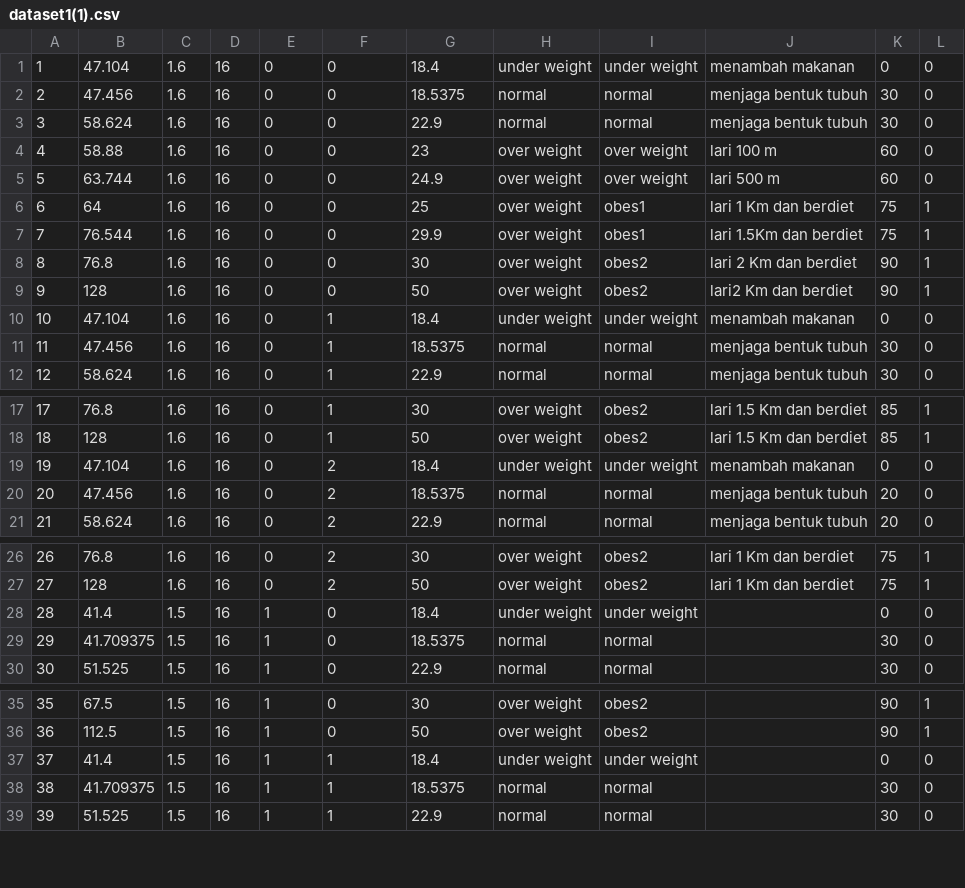
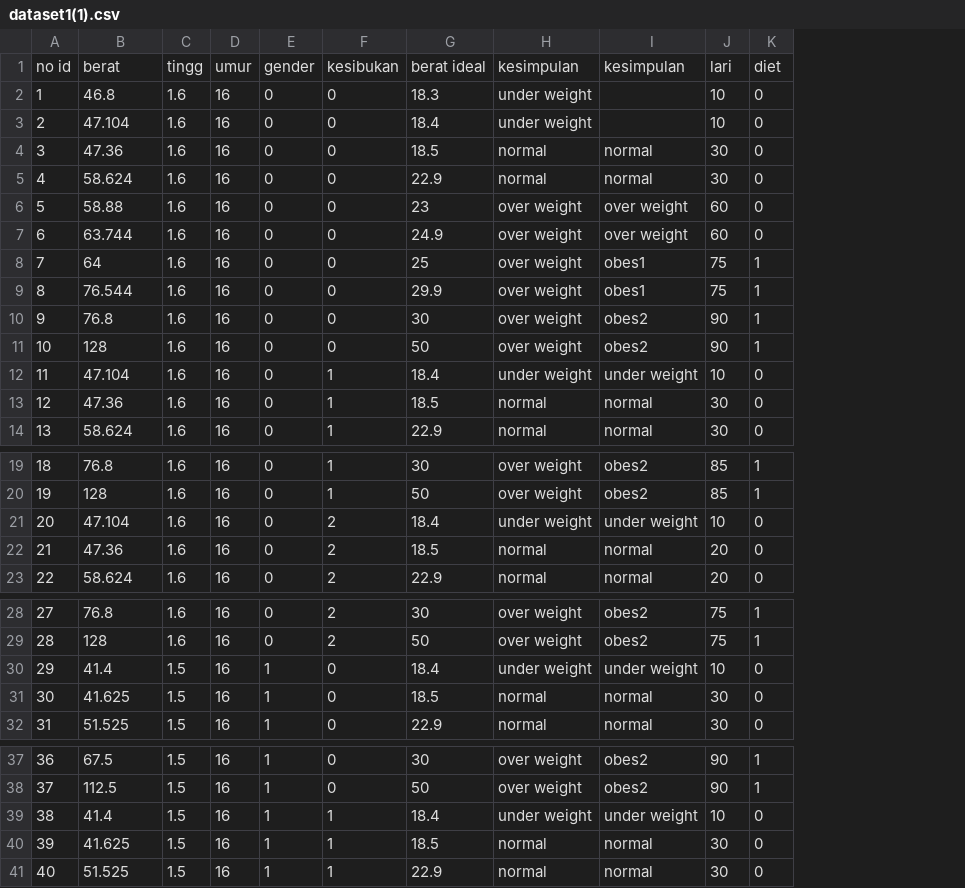
Before and after one commit to RickyReynardo/BIOS_Hackaton, a CSV file: dataset1(1).csv, drawn as a sheet; only a part is shown, gaps mark what is left out; removed rows and columns are numbered as before the commit, all else as after; the diff covers the shown part only; the diff names each change by its address in the sheet, - before the commit and + after, or states it on an @@ line.

Commit message:
Update dataset1(1).csv

```diff
--- a/dataset1(1).csv
+++ b/dataset1(1).csv
-column J, rows 1-12: menambah makanan | menjaga bentuk tubuh | menjaga bentuk tubuh | lari 100 m | lari 500 m | lari 1 Km dan berdiet | lari 1.5Km dan berdiet | lari 2 Km dan berdiet | lari2 Km dan berdiet | menambah makanan | menjaga bentuk tubuh | menjaga bentuk tubuh; rows 17-21: lari 1.5 Km dan berdiet | lari 1.5 Km dan berdiet | menambah makanan | menjaga bentuk tubuh | menjaga bentuk tubuh; rows 26-27: lari 1 Km dan berdiet | lari 1 Km dan berdiet
+row 1: no id | berat | tingg | umur | gender | kesibukan | berat ideal | kesimpulan | kesimpulan | lari | diet
+row 2: 1 | 46.8 | 1.6 | 16 | 0 | 0 | 18.3 | under weight |  | 10 | 0
@@ column A renumbered between rows 3 and 100 @@
-I3: under weight
+I3: (empty)
-J3: 0
+J3: 10
-B4: 47.456
+B4: 47.36
-G4: 18.5375
+G4: 18.5
-J12: 0
+J12: 10
-B13: 47.456
+B13: 47.36
-G13: 18.5375
+G13: 18.5
-J21: 0
+J21: 10
-B22: 47.456
+B22: 47.36
-G22: 18.5375
+G22: 18.5
-J30: 0
+J30: 10
-B31: 41.709375
+B31: 41.625
-G31: 18.5375
+G31: 18.5
-J39: 0
+J39: 10
-B40: 41.709375
+B40: 41.625
-G40: 18.5375
+G40: 18.5
```
Also changed, not shown: 1 removed row and 3 edited cells elsewhere in this file.
